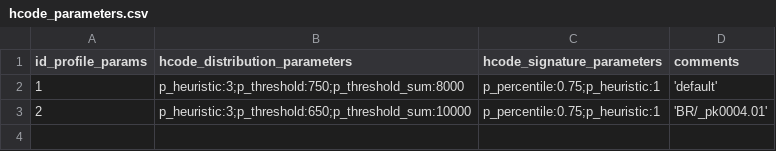
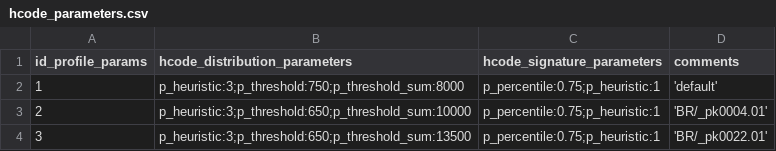
Before and after one commit to digital-guard/preserv, a CSV file: data/hcode_parameters.csv, drawn as a sheet.

Commit message:
Add parametros de publicação.

```diff
--- a/data/hcode_parameters.csv
+++ b/data/hcode_parameters.csv
@@ -3 +3,2 @@ id_profile_params,hcode_distribution_parameters,hcode_signature_parameters,comme
 2,p_heuristic:3;p_threshold:650;p_threshold_sum:10000,p_percentile:0.75;p_heuristic:1,'BR/_pk0004.01'
+3,p_heuristic:3;p_threshold:650;p_threshold_sum:13500,p_percentile:0.75;p_heuristic:1,'BR/_pk0022.01'
```
